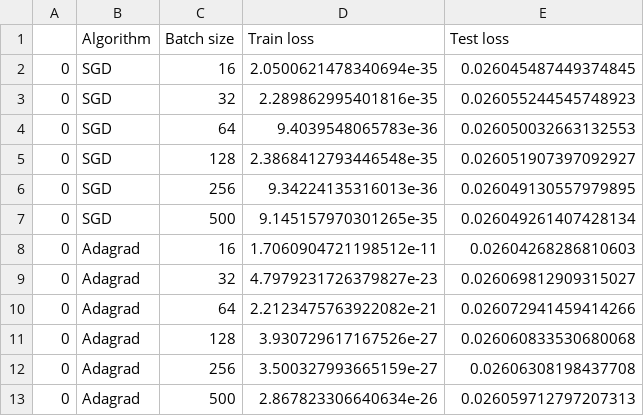
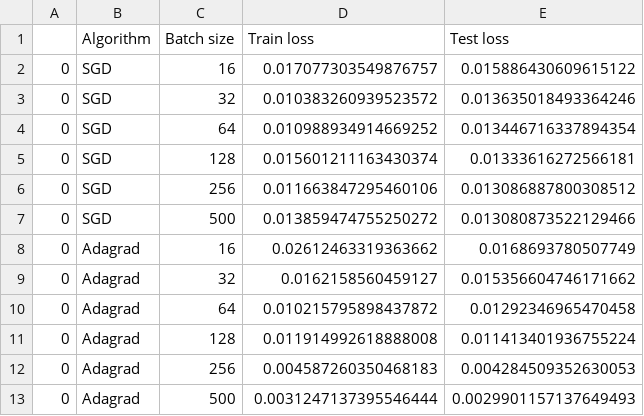
Before and after one commit to urikirsh/optimization_hw5, a CSV file: Batch_sizes.csv, drawn as a sheet.

Commit message:
batch size selected, is 500

```diff
--- a/Batch_sizes.csv
+++ b/Batch_sizes.csv
@@ -1,13 +1,13 @@
 ,Algorithm,Batch size,Train loss,Test loss
-0,SGD,16,2.0500621478340694e-35,0.026045487449374845
-0,SGD,32,2.289862995401816e-35,0.026055244545748923
-0,SGD,64,9.4039548065783e-36,0.026050032663132553
-0,SGD,128,2.3868412793446548e-35,0.026051907397092927
-0,SGD,256,9.34224135316013e-36,0.026049130557979895
-0,SGD,500,9.145157970301265e-35,0.026049261407428134
-0,Adagrad,16,1.7060904721198512e-11,0.02604268286810603
-0,Adagrad,32,4.7979231726379827e-23,0.026069812909315027
-0,Adagrad,64,2.2123475763922082e-21,0.026072941459414266
-0,Adagrad,128,3.930729617167526e-27,0.026060833530680068
-0,Adagrad,256,3.500327993665159e-27,0.02606308198437708
-0,Adagrad,500,2.867823306640634e-26,0.026059712797207313
+0,SGD,16,0.017077303549876757,0.015886430609615122
+0,SGD,32,0.010383260939523572,0.013635018493364246
+0,SGD,64,0.010988934914669252,0.013446716337894354
+0,SGD,128,0.015601211163430374,0.01333616272566181
+0,SGD,256,0.011663847295460106,0.013086887800308512
+0,SGD,500,0.013859474755250272,0.013080873522129466
+0,Adagrad,16,0.02612463319363662,0.0168693780507749
+0,Adagrad,32,0.0162158560459127,0.015356604746171662
+0,Adagrad,64,0.010215795898437872,0.01292346965470458
+0,Adagrad,128,0.011914992618888008,0.011413401936755224
+0,Adagrad,256,0.004587260350468183,0.004284509352630053
+0,Adagrad,500,0.0031247137395546444,0.0029901157137649493
```
Also changed, not shown: 2 other files.
